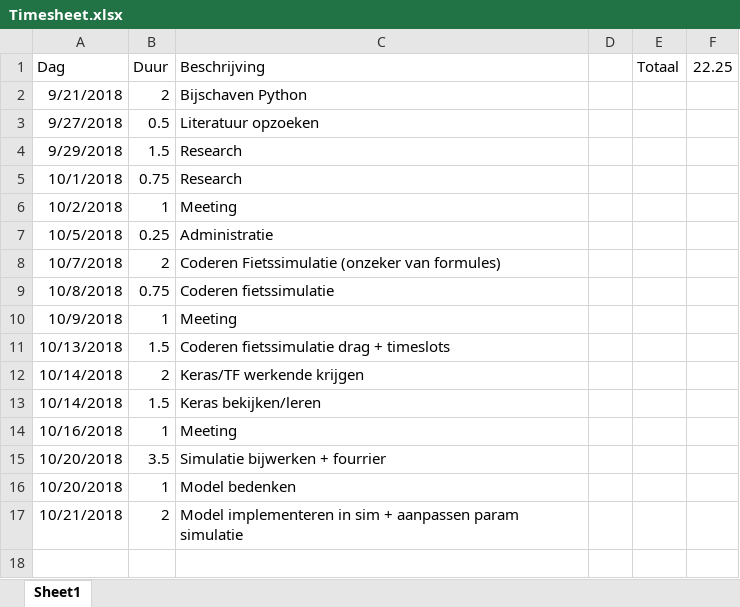
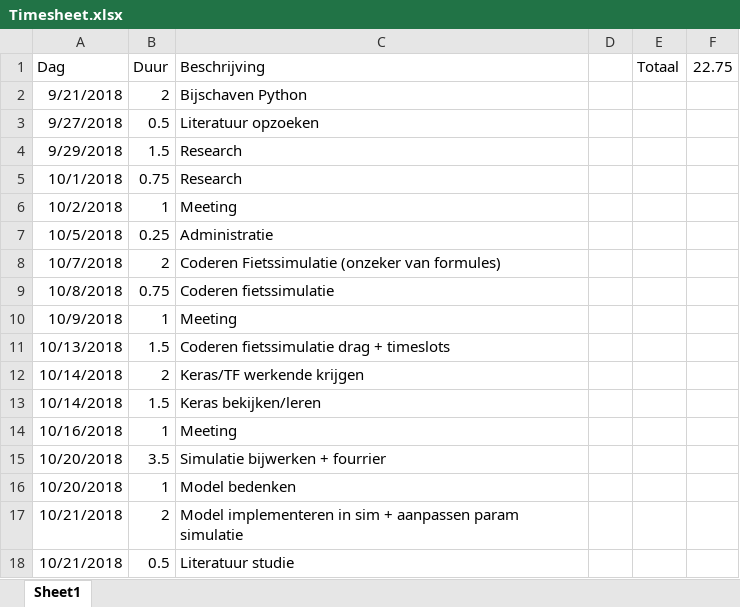
Before and after one commit to TooCools/Masterproef, an Excel workbook: Timesheet.xlsx, sheet Sheet1, drawn as a sheet; values as stored, in another font and other column widths than the file's, no borders; the diff names each change by its address in the sheet, - before the commit and + after, or states it on an @@ line.

```diff
--- a/Timesheet.xlsx (sheet Sheet1)
+++ b/Timesheet.xlsx (sheet Sheet1)
-F1: 22.25
+F1: 22.75
+row 18: 10/21/2018 | 0.5 | Literatuur studie
```
Also changed, not shown: 1 other file.
